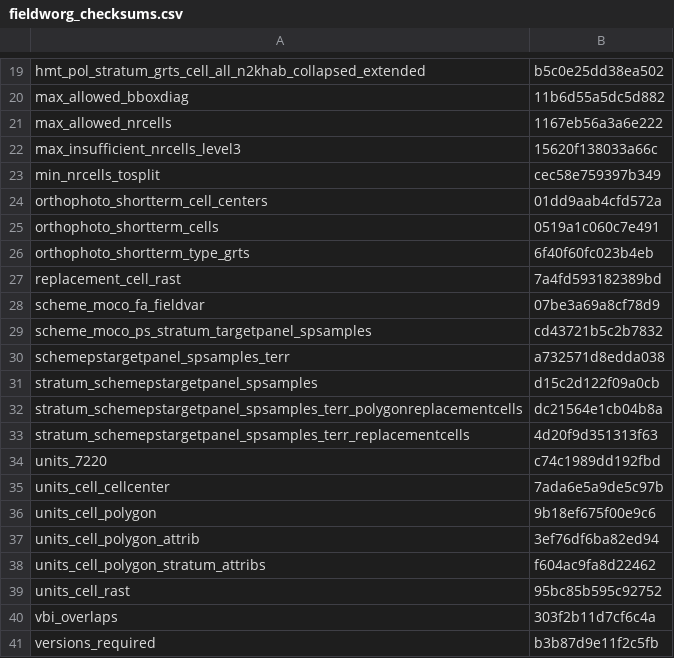
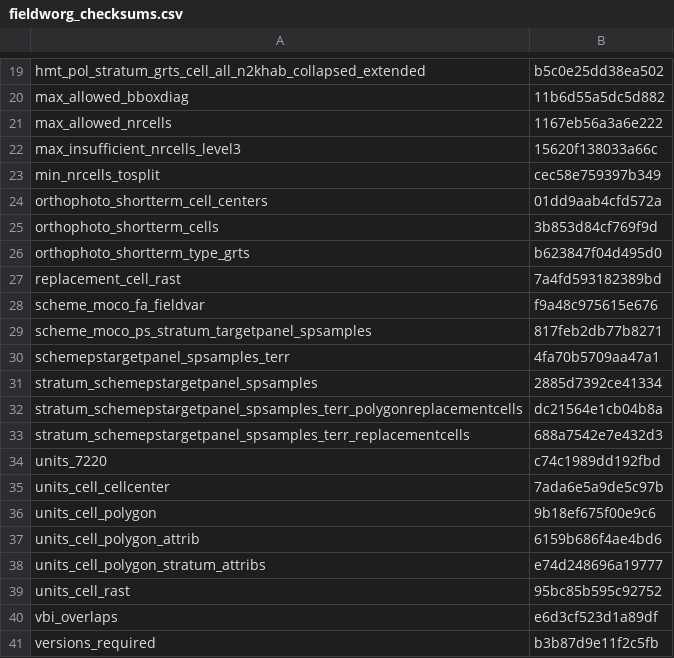
Before and after one commit to inbo/n2khab-mne-designs, a CSV file: 100_design_common/010_revisitplan/data/text/intermediate/fieldworg_checksums.csv, drawn as a sheet; only a part is shown, gaps mark what is left out; the diff covers the shown part only.

```diff
--- a/100_design_common/010_revisitplan/data/text/intermediate/fieldworg_checksums.csv
+++ b/100_design_common/010_revisitplan/data/text/intermediate/fieldworg_checksums.csv
@@ -24,11 +24,11 @@ min_nrcells_tosplit,cec58e759397b349
 orthophoto_shortterm_cell_centers,01dd9aab4cfd572a
-orthophoto_shortterm_cells,0519a1c060c7e491
-orthophoto_shortterm_type_grts,6f40f60fc023b4eb
+orthophoto_shortterm_cells,3b853d84cf769f9d
+orthophoto_shortterm_type_grts,b623847f04d495d0
 replacement_cell_rast,7a4fd593182389bd
-scheme_moco_fa_fieldvar,07be3a69a8cf78d9
-scheme_moco_ps_stratum_targetpanel_spsamples,cd43721b5c2b7832
-schemepstargetpanel_spsamples_terr,a732571d8edda038
-stratum_schemepstargetpanel_spsamples,d15c2d122f09a0cb
+scheme_moco_fa_fieldvar,f9a48c975615e676
+scheme_moco_ps_stratum_targetpanel_spsamples,817feb2db77b8271
+schemepstargetpanel_spsamples_terr,4fa70b5709aa47a1
+stratum_schemepstargetpanel_spsamples,2885d7392ce41334
 stratum_schemepstargetpanel_spsamples_terr_polygonreplacementcells,dc21564e1cb04b8a
-stratum_schemepstargetpanel_spsamples_terr_replacementcells,4d20f9d351313f63
+stratum_schemepstargetpanel_spsamples_terr_replacementcells,688a7542e7e432d3
 units_7220,c74c1989dd192fbd
@@ -36,6 +36,6 @@ units_cell_cellcenter,7ada6e5a9de5c97b
 units_cell_polygon,9b18ef675f00e9c6
-units_cell_polygon_attrib,3ef76df6ba82ed94
-units_cell_polygon_stratum_attribs,f604ac9fa8d22462
+units_cell_polygon_attrib,6159b686f4ae4bd6
+units_cell_polygon_stratum_attribs,e74d248696a19777
 units_cell_rast,95bc85b595c92752
-vbi_overlaps,303f2b11d7cf6c4a
+vbi_overlaps,e6d3cf523d1a89df
 versions_required,b3b87d9e11f2c5fb
```
Also changed, not shown: 11 edited cells elsewhere in this file.
